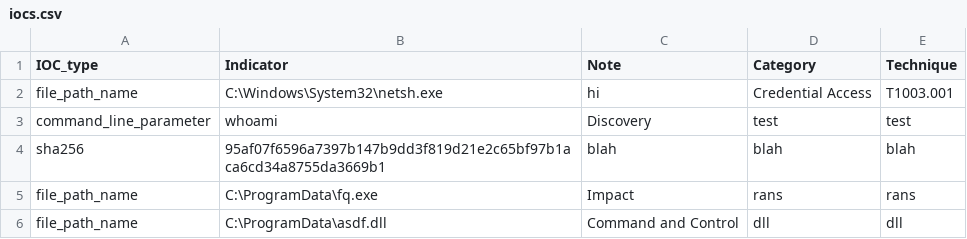
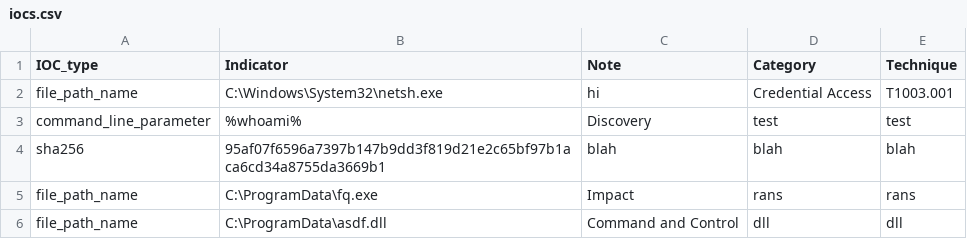
Before and after one commit to SophosRapidResponse/OSQuery, a CSV file: TTPs/REvil/iocs.csv, drawn as a sheet.

Commit message:
Update iocs.csv

```diff
--- a/TTPs/REvil/iocs.csv
+++ b/TTPs/REvil/iocs.csv
@@ -2,3 +2,3 @@ IOC_type,Indicator,Note,Category,Technique
 file_path_name,C:\Windows\System32\netsh.exe,hi,"Credential Access",T1003.001
-command_line_parameter,whoami,Discovery,test,test
+command_line_parameter,%whoami%,Discovery,test,test
 sha256,95af07f6596a7397b147b9dd3f819d21e2c65bf97b1aca6cd34a8755da3669b1,blah,blah,blah
```
